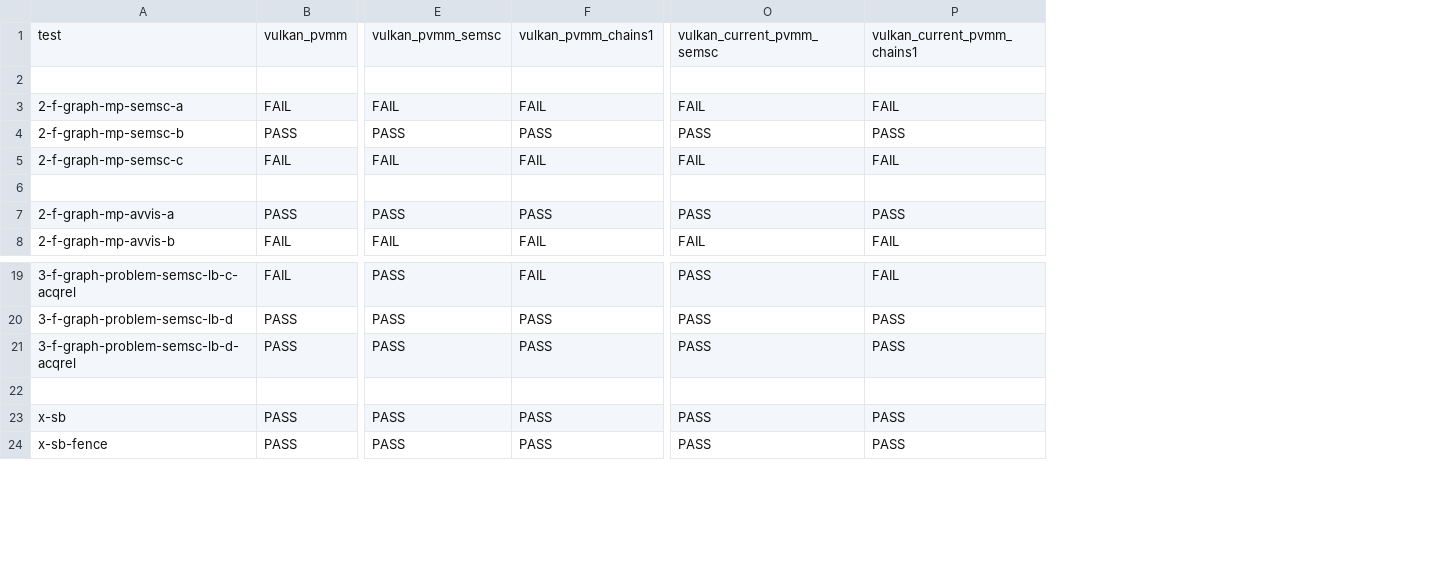
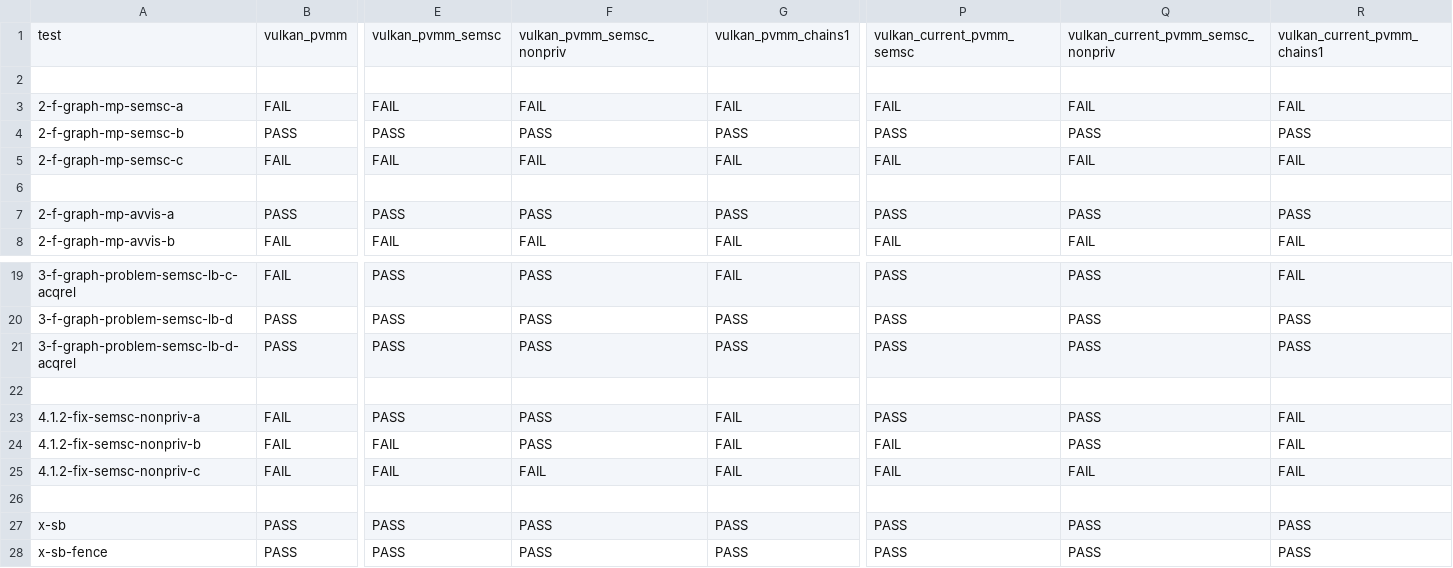
Before and after one commit to JnsGlnr/Dat3M, a CSV file: litmus/VULKAN/pvmm/expected-all.csv, drawn as a sheet; only a part is shown, gaps mark what is left out; rows hold the shown columns only; the diff names each change by its address in the sheet, - before the commit and + after, or states it on an @@ line.

Commit message:
Model semsc nonpriv

```diff
--- a/litmus/VULKAN/pvmm/expected-all.csv
+++ b/litmus/VULKAN/pvmm/expected-all.csv
+column F, rows 1-8: vulkan_pvmm_semsc_nonpriv |  | FAIL | PASS | FAIL |  | PASS | FAIL; rows 19-21: all PASS; rows 27-28: PASS | PASS
+column Q, rows 1-8: vulkan_current_pvmm_semsc_nonpriv |  | FAIL | PASS | FAIL |  | PASS | FAIL; rows 19-21: all PASS; rows 27-28: PASS | PASS
+row 22: (empty)
+row 23: 4.1.2-fix-semsc-nonpriv-a | FAIL | PASS | PASS | FAIL | PASS | PASS | FAIL
+row 24: 4.1.2-fix-semsc-nonpriv-b | FAIL | FAIL | PASS | FAIL | FAIL | PASS | FAIL
+row 25: 4.1.2-fix-semsc-nonpriv-c | FAIL | FAIL | FAIL | FAIL | FAIL | FAIL | FAIL
```
Also changed, not shown: litmus/VULKAN/pvmm/expected-chains.csv, litmus/VULKAN/pvmm/expected-nochains.csv, 7 other files.
